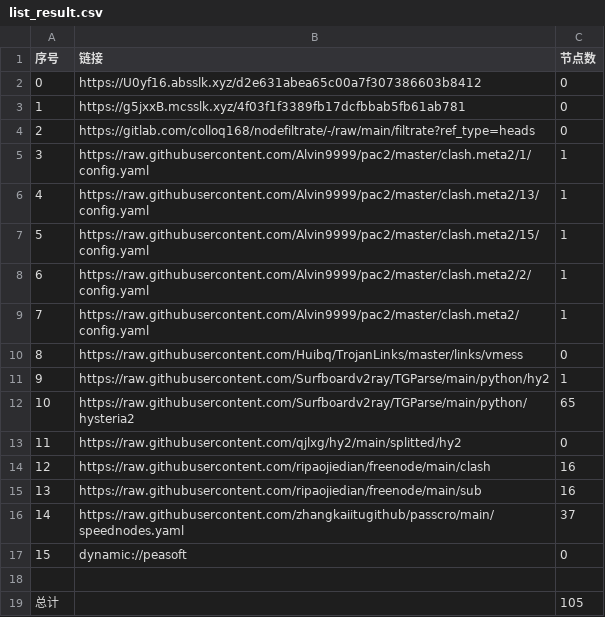
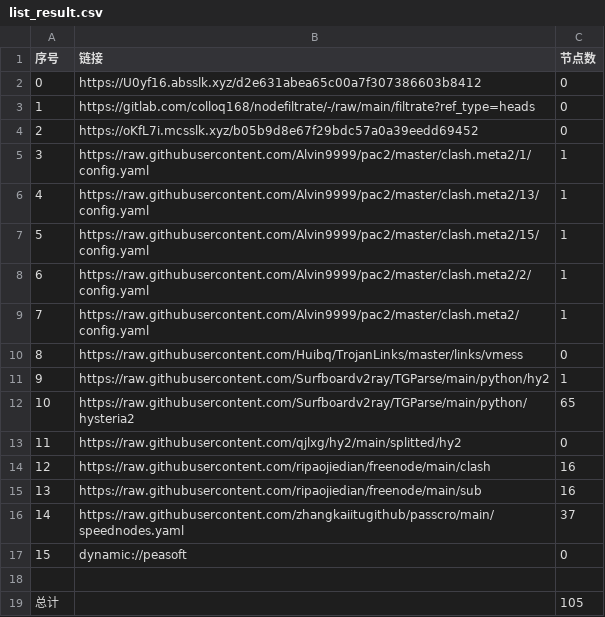
Before and after one commit to aquace/-dl, a CSV file: list_result.csv, drawn as a sheet.

```diff
--- a/list_result.csv
+++ b/list_result.csv
@@ -2,4 +2,4 @@
 0,https://U0yf16.absslk.xyz/d2e631abea65c00a7f307386603b8412,0
-1,https://g5jxxB.mcsslk.xyz/4f03f1f3389fb17dcfbbab5fb61ab781,0
-2,https://gitlab.com/colloq168/nodefiltrate/-/raw/main/filtrate?ref_type=heads,0
+1,https://gitlab.com/colloq168/nodefiltrate/-/raw/main/filtrate?ref_type=heads,0
+2,https://oKfL7i.mcsslk.xyz/b05b9d8e67f29bdc57a0a39eedd69452,0
 3,https://raw.githubusercontent.com/Alvin9999/pac2/master/clash.meta2/1/config.yaml,1
```
Also changed, not shown: 3 other files.
